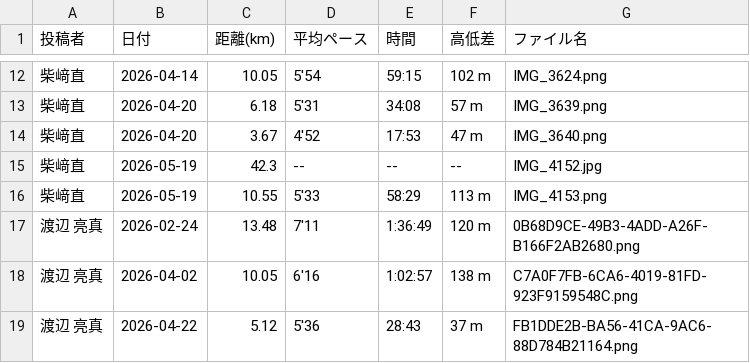
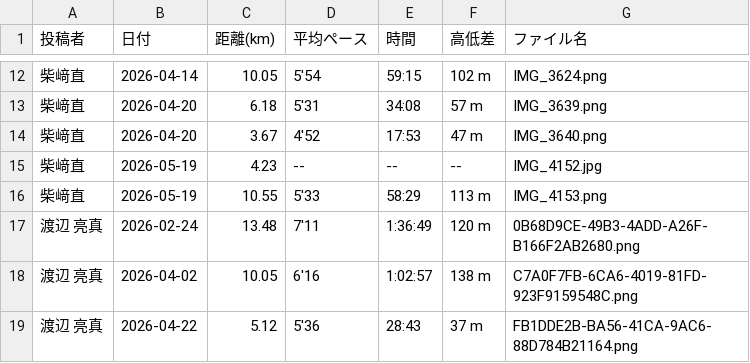
Before and after one commit to cit-alpine-club/running-dashboard, a CSV file: screenshots/results_all_members.csv, drawn as a sheet; only a part is shown, gaps mark what is left out.

```diff
--- a/screenshots/results_all_members.csv
+++ b/screenshots/results_all_members.csv
@@ -14,3 +14,3 @@
 柴﨑直,2026-04-20,3.67,4'52,17:53,47 m,IMG_3640.png
-柴﨑直,2026-05-19,42.3,--,--,--,IMG_4152.jpg
+柴﨑直,2026-05-19,4.23,--,--,--,IMG_4152.jpg
 柴﨑直,2026-05-19,10.55,5'33,58:29,113 m,IMG_4153.png
```
Also changed, not shown: screenshots/柴﨑直/results_summary.csv, 1 other file.
